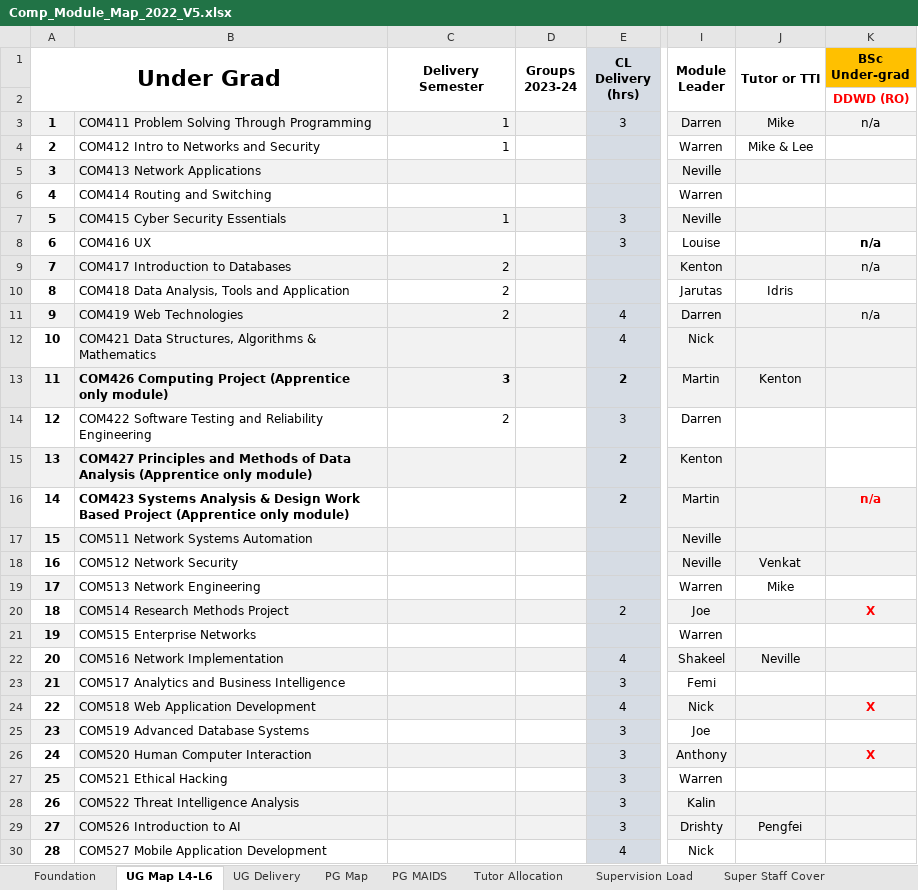
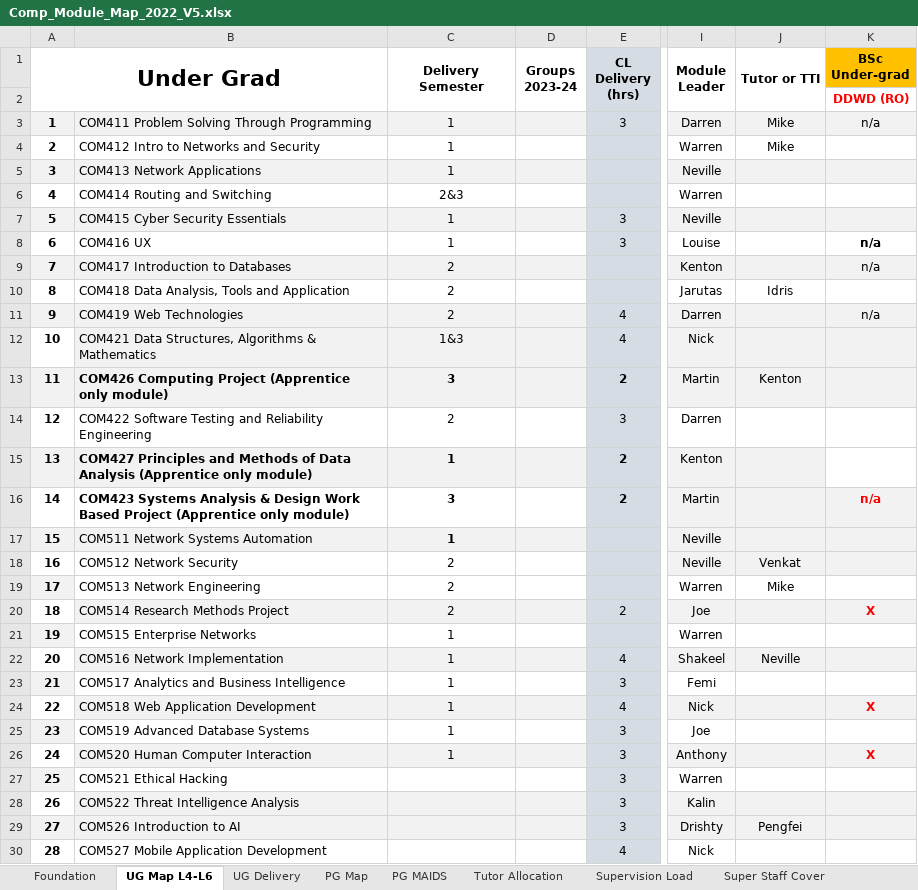
Before and after one commit to martinsolent/solent_store, an Excel workbook: docs/Comp_Module_Map_2022_V5.xlsx, sheet UG Map L4-L6, drawn as a sheet; only a part is shown, gaps mark what is left out; values as stored, in another font and other column widths than the file's, no borders; the diff covers the shown part only; the diff names each change by its address in the sheet, - before the commit and + after, or states it on an @@ line.

```diff
--- a/docs/Comp_Module_Map_2022_V5.xlsx (sheet UG Map L4-L6)
+++ b/docs/Comp_Module_Map_2022_V5.xlsx (sheet UG Map L4-L6)
-C3:C4 alignment: right
+C3:C4 alignment: center
-J4 (Tutor or TTI): Mike & Lee
+J4 (Tutor or TTI): Mike
-C5 (Delivery Semester): (empty)
+C5 (Delivery Semester): 1
-C6 (Delivery Semester): (empty)
+C6 (Delivery Semester): 2&3
-C7 alignment: right
+C7 alignment: center
-C8 (Delivery Semester): (empty)
+C8 (Delivery Semester): 1
-C9:C11 alignment: right
+C9:C11 alignment: center
-C12 (Delivery Semester): (empty)
+C12 (Delivery Semester): 1&3
-C13:C14 alignment: right
+C13:C14 alignment: center
-C15 (Delivery Semester): (empty)
+C15 (Delivery Semester): 1
-C16 (Delivery Semester): (empty)
+C16 (Delivery Semester): 3
-C17 (Delivery Semester): (empty)
+C17 (Delivery Semester): 1
-C18:C20 (Delivery Semester): (empty)
+C18:C20 (Delivery Semester): 2
-C21:C26 (Delivery Semester): (empty)
+C21:C26 (Delivery Semester): 1
```
Also changed, not shown: 18 edited cells elsewhere in this sheet, sheet MAA112 May 23, sheet Super Staff Cover, sheet UG Delivery, sheet Tutor Allocation, sheet PG MAIDS, sheet PG Map, 1 more sheet, other sheet tabs, formulas that keep their value, 2 other files.
